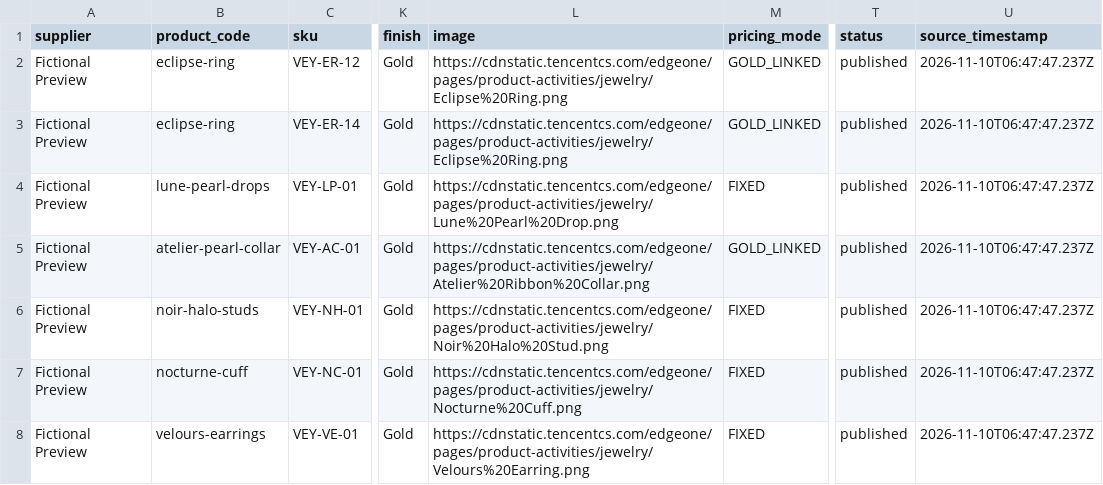
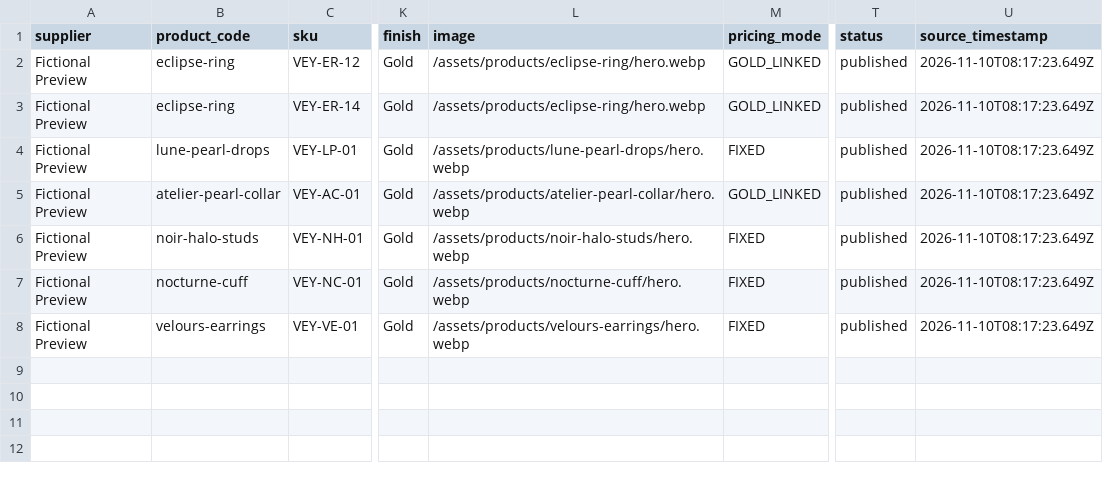
Before and after one commit to manetejas00/jewelry, a CSV file: samples/products-example.csv, drawn as a sheet; only a part is shown, gaps mark what is left out; the diff names each change by its address in the sheet, - before the commit and + after, or states it on an @@ line.

```diff
--- a/samples/products-example.csv
+++ b/samples/products-example.csv
-L2:L3 (image): https://cdnstatic.tencentcs.com/edgeone/pages/product-activities/jewelry/Eclipse%20Ring.png
+L2:L3 (image): /assets/products/eclipse-ring/hero.webp
-U2:U8 (source_timestamp): 2026-11-10T06:47:47.237Z
+U2:U8 (source_timestamp): 2026-11-10T08:17:23.649Z
-L4 (image): https://cdnstatic.tencentcs.com/edgeone/pages/product-activities/jewelry/Lune%20Pearl%20Drop.png
+L4 (image): /assets/products/lune-pearl-drops/hero.webp
-L5 (image): https://cdnstatic.tencentcs.com/edgeone/pages/product-activities/jewelry/Atelier%20Ribbon%20Collar.png
+L5 (image): /assets/products/atelier-pearl-collar/hero.webp
-L6 (image): https://cdnstatic.tencentcs.com/edgeone/pages/product-activities/jewelry/Noir%20Halo%20Stud.png
+L6 (image): /assets/products/noir-halo-studs/hero.webp
-L7 (image): https://cdnstatic.tencentcs.com/edgeone/pages/product-activities/jewelry/Nocturne%20Cuff.png
+L7 (image): /assets/products/nocturne-cuff/hero.webp
-L8 (image): https://cdnstatic.tencentcs.com/edgeone/pages/product-activities/jewelry/Velours%20Earring.png
+L8 (image): /assets/products/velours-earrings/hero.webp
```
Also changed, not shown: samples/coins-example.csv, samples/gold-rates-example.csv, 14 other files.
